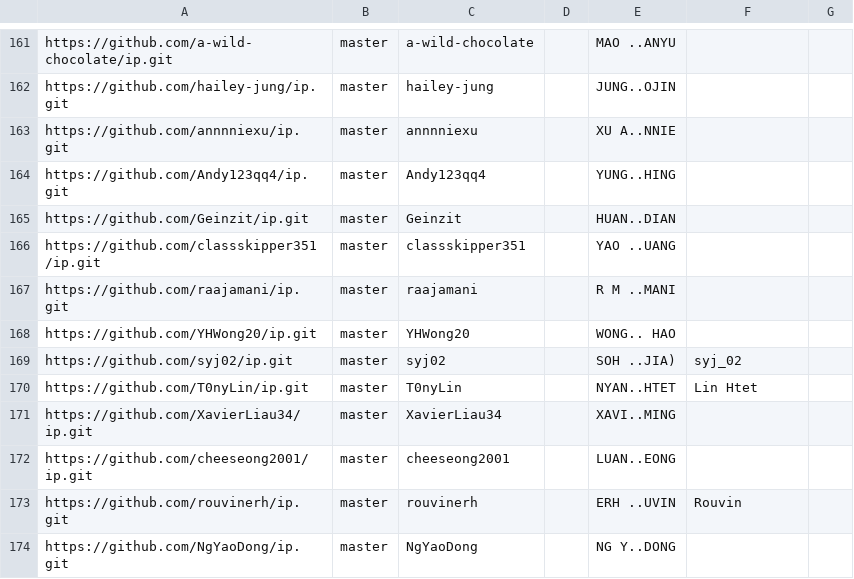
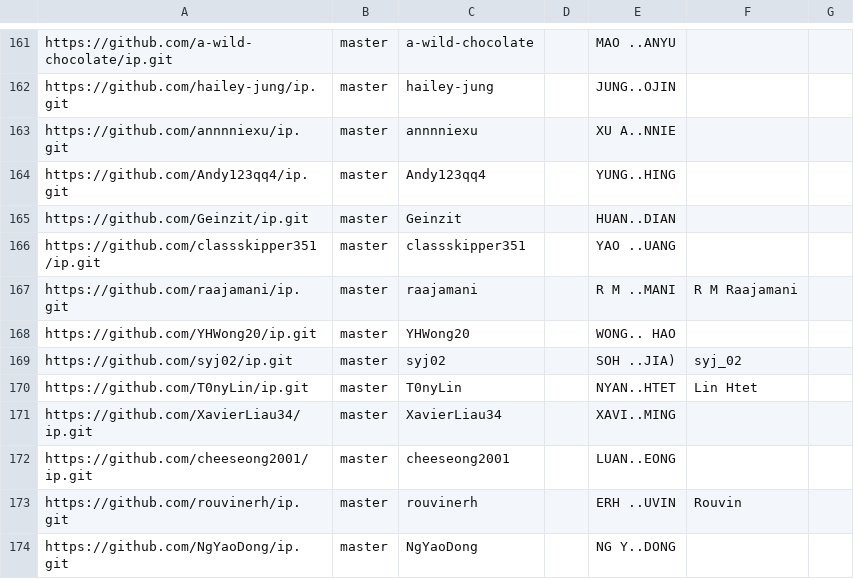
Before and after one commit to nus-cs2113-AY2324S2/ip-dashboard, a CSV file: configs/author-config.csv, drawn as a sheet; only a part is shown, gaps mark what is left out.

Commit message:
Update configs

```diff
--- a/configs/author-config.csv
+++ b/configs/author-config.csv
@@ -166,3 +166,3 @@ https://github.com/Geinzit/ip.git,master,Geinzit,,HUAN..DIAN,,
 https://github.com/classskipper351/ip.git,master,classskipper351,,YAO ..UANG,,
-https://github.com/raajamani/ip.git,master,raajamani,,R M ..MANI,,
+https://github.com/raajamani/ip.git,master,raajamani,,R M ..MANI,R M Raajamani,
 https://github.com/YHWong20/ip.git,master,YHWong20,,WONG.. HAO,,
```
